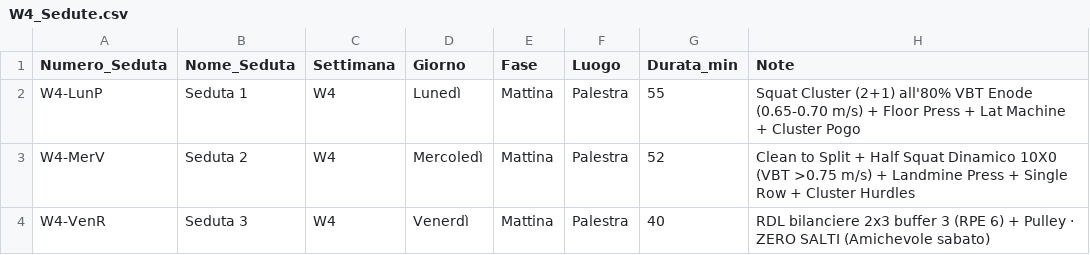
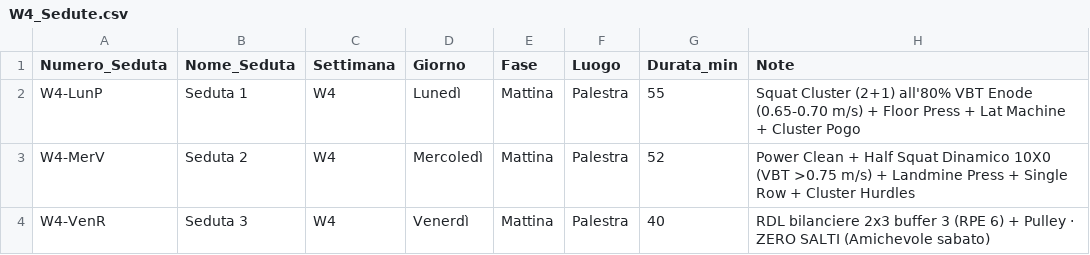
Before and after one commit to pamangiapane-lgtm/schede-allenamento, a CSV file: data/W4_Sedute.csv, drawn as a sheet.

Commit message:
feat: toggle note tecniche coach, sostituzione power clean, rimozione box carico squat e bump cache pwa v210

```diff
--- a/data/W4_Sedute.csv
+++ b/data/W4_Sedute.csv
@@ -2,3 +2,3 @@ Numero_Seduta,Nome_Seduta,Settimana,Giorno,Fase,Luogo,Durata_min,Note
 W4-LunP,Seduta 1,W4,Lunedì,Mattina,Palestra,55,Squat Cluster (2+1) all'80% VBT Enode (0.65-0.70 m/s) + Floor Press + Lat Machine + Cluster Pogo
-W4-MerV,Seduta 2,W4,Mercoledì,Mattina,Palestra,52,Clean to Split + Half Squat Dinamico 10X0 (VBT >0.75 m/s) + Landmine Press + Single Row + Cluster Hurdles
+W4-MerV,Seduta 2,W4,Mercoledì,Mattina,Palestra,52,Power Clean + Half Squat Dinamico 10X0 (VBT >0.75 m/s) + Landmine Press + Single Row + Cluster Hurdles
 W4-VenR,Seduta 3,W4,Venerdì,Mattina,Palestra,40,RDL bilanciere 2x3 buffer 3 (RPE 6) + Pulley · ZERO SALTI (Amichevole sabato)
```
Also changed, not shown: docs/data/W4_Sedute.csv, 6 other files.
